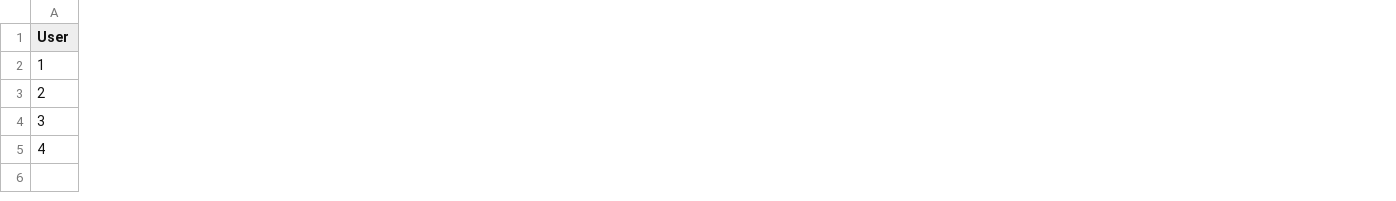
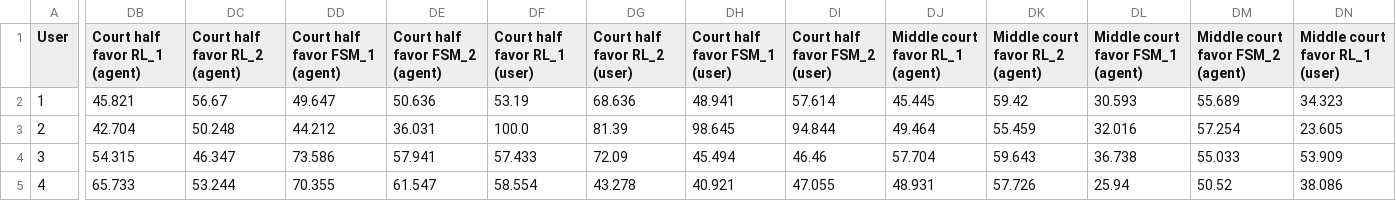
Before and after one commit to Kamo533/Dodgeball-Bio-fMRI, a CSV file: pilot_study.csv, drawn as a sheet; only a part is shown, gaps mark what is left out; the diff covers the shown part only; the diff names each change by its address in the sheet, - before the commit and + after, or states it on an @@ line.

```diff
--- a/pilot_study.csv
+++ b/pilot_study.csv
+column DB (Court half favor RL_1 (agent)), rows 2-5: 45.821 | 42.704 | 54.315 | 65.733
+column DC (Court half favor RL_2 (agent)), rows 2-5: 56.67 | 50.248 | 46.347 | 53.244
+column DD (Court half favor FSM_1 (agent)), rows 2-5: 49.647 | 44.212 | 73.586 | 70.355
+column DE (Court half favor FSM_2 (agent)), rows 2-5: 50.636 | 36.031 | 57.941 | 61.547
+column DF (Court half favor RL_1 (user)), rows 2-5: 53.19 | 100.0 | 57.433 | 58.554
+column DG (Court half favor RL_2 (user)), rows 2-5: 68.636 | 81.39 | 72.09 | 43.278
+column DH (Court half favor FSM_1 (user)), rows 2-5: 48.941 | 98.645 | 45.494 | 40.921
+column DI (Court half favor FSM_2 (user)), rows 2-5: 57.614 | 94.844 | 46.46 | 47.055
+column DJ (Middle court favor RL_1 (agent)), rows 2-5: 45.445 | 49.464 | 57.704 | 48.931
+column DK (Middle court favor RL_2 (agent)), rows 2-5: 59.42 | 55.459 | 59.643 | 57.726
+column DL (Middle court favor FSM_1 (agent)), rows 2-5: 30.593 | 32.016 | 36.738 | 25.94
+column DM (Middle court favor FSM_2 (agent)), rows 2-5: 55.689 | 57.254 | 55.033 | 50.52
+column DN (Middle court favor RL_1 (user)), rows 2-5: 34.323 | 23.605 | 53.909 | 38.086
```
Also changed, not shown: 3 added columns elsewhere in this file, pre_study.csv, 2 other files.
